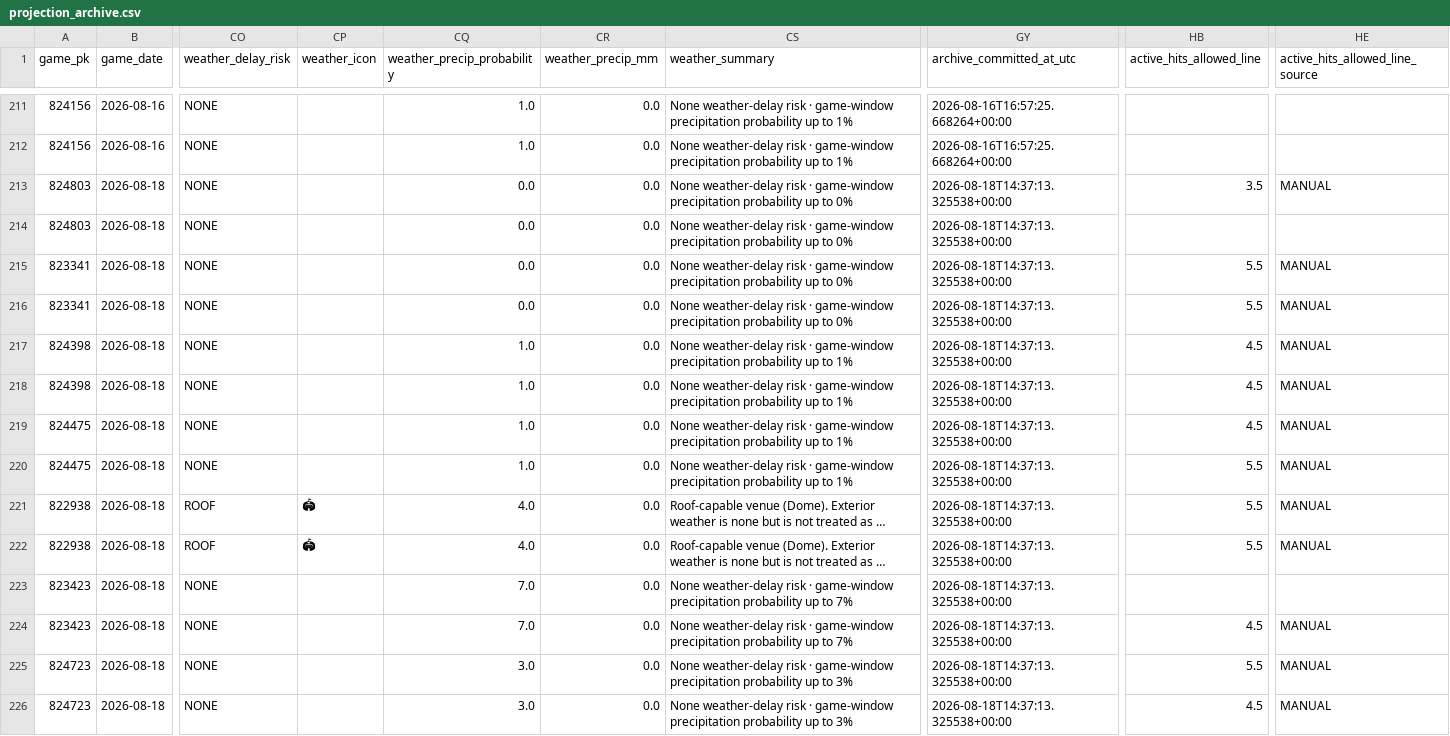
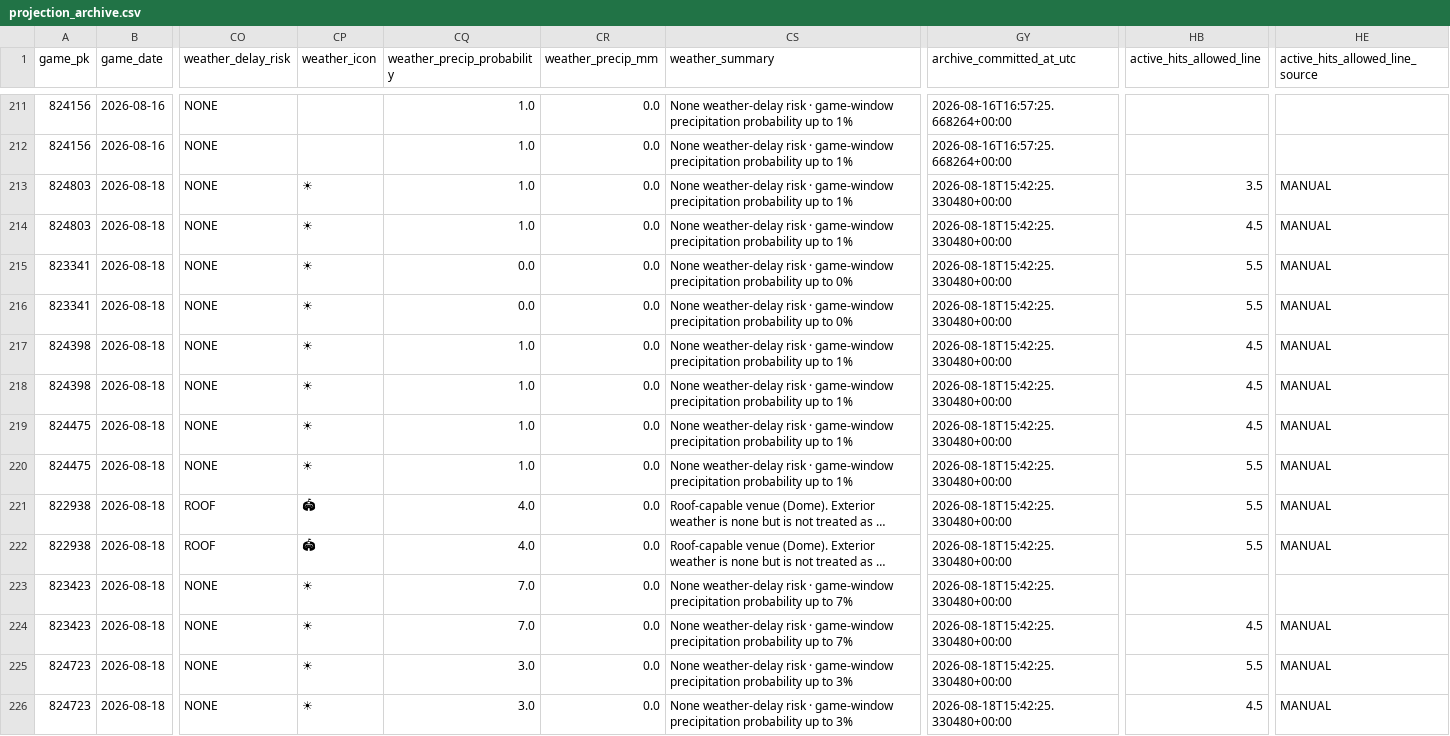
Before and after one commit to KingTud88/MLB-Prop-App, a CSV file: data/projection_archive.csv, drawn as a sheet; only a part is shown, gaps mark what is left out; long unchanged cells end in …; the diff covers the shown part only; the diff names each change by its address in the sheet, - before the commit and + after, or states it on an @@ line.

Commit message:
Persist projection archive and manual market lines

```diff
--- a/data/projection_archive.csv
+++ b/data/projection_archive.csv
-CP213:CP220 (weather_icon): (empty)
+CP213:CP220 (weather_icon): ☀
-CQ213:CQ214 (weather_precip_probability): 0.0
+CQ213:CQ214 (weather_precip_probability): 1.0
-CS213:CS214 (weather_summary): …up to 0%
+CS213:CS214 (weather_summary): …up to 1%
-GY213:GY226 (archive_committed_at_utc): 2026-08-18T14:37:13.325538+00:00
+GY213:GY226 (archive_committed_at_utc): 2026-08-18T15:42:25.330480+00:00
-HB214 (active_hits_allowed_line): (empty)
+HB214 (active_hits_allowed_line): 4.5
-HE214 (active_hits_allowed_line_source): (empty)
+HE214 (active_hits_allowed_line_source): MANUAL
-CP223:CP226 (weather_icon): (empty)
+CP223:CP226 (weather_icon): ☀
```
Also changed, not shown: 62 edited cells elsewhere in this file.
